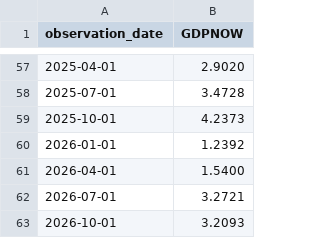
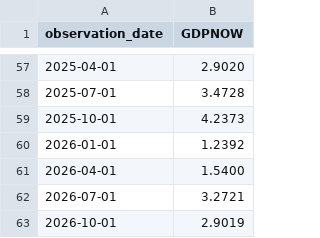
Before and after one commit to wrigh1ca-code/macro_eco_dashboard, a CSV file: public/data/fred/GDPNOW.csv, drawn as a sheet; only a part is shown, gaps mark what is left out.

```diff
--- a/public/data/fred/GDPNOW.csv
+++ b/public/data/fred/GDPNOW.csv
@@ -62,2 +62,2 @@ observation_date,GDPNOW
 2026-07-01,3.2721
-2026-10-01,3.2093
+2026-10-01,2.9019
```
Also changed, not shown: public/data/fred/MORTGAGE30US.csv, 2 other files.
